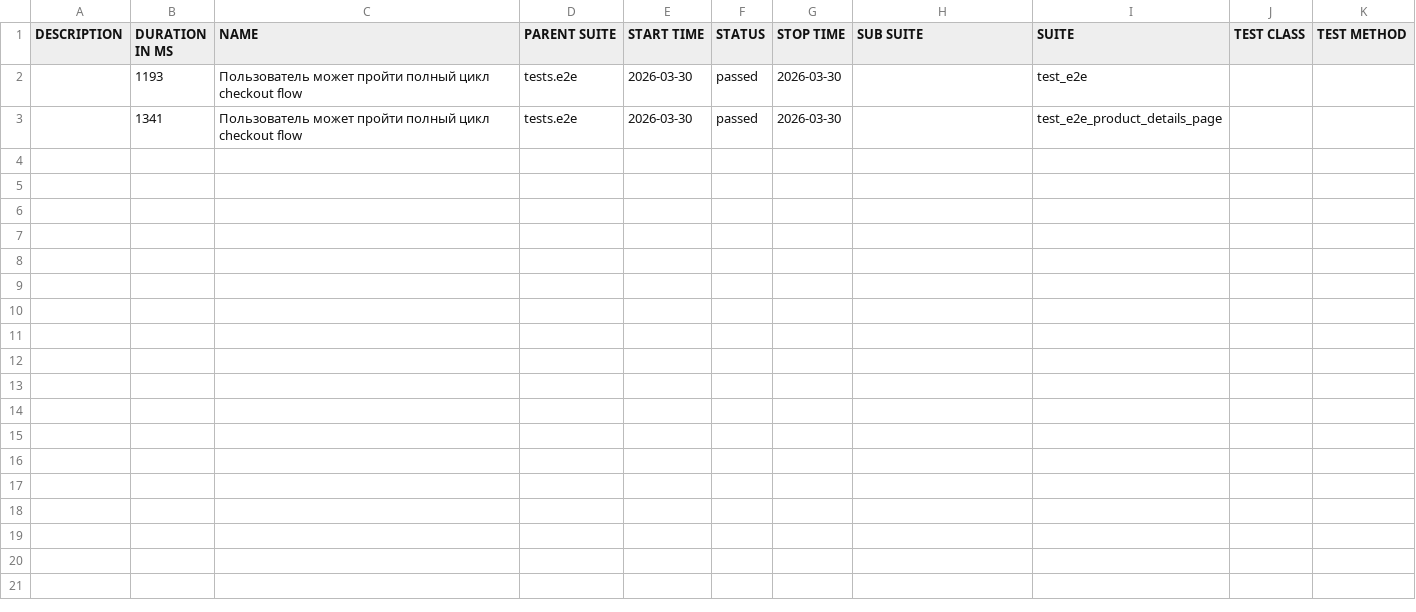
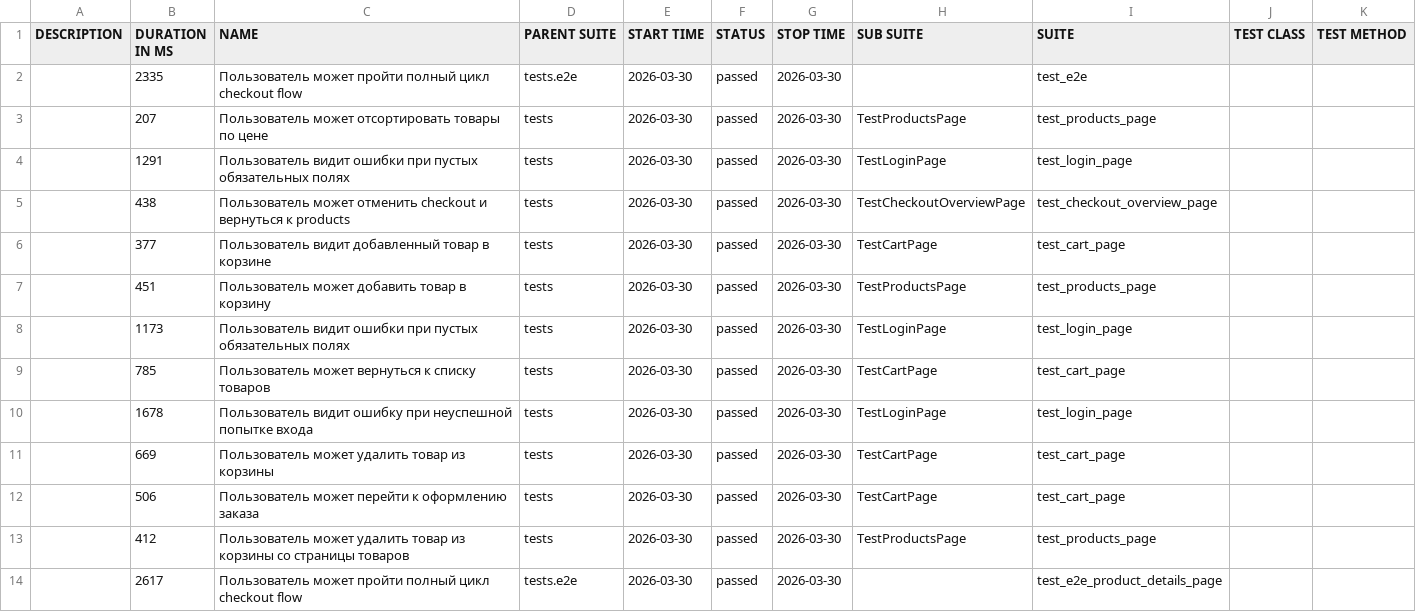
Before and after one commit to Kenig88/saucedemo_test_ui, a CSV file: data/suites.csv, drawn as a sheet; only a part is shown; the diff covers the shown part only.

```diff
--- a/data/suites.csv
+++ b/data/suites.csv
@@ -1,3 +1,14 @@
 "DESCRIPTION","DURATION IN MS","NAME","PARENT SUITE","START TIME","STATUS","STOP TIME","SUB SUITE","SUITE","TEST CLASS","TEST METHOD"
-"","1193","Пользователь может пройти полный цикл checkout flow","tests.e2e","2026-03-30","passed","2026-03-30","","test_e2e","",""
-"","1341","Пользователь может пройти полный цикл checkout flow","tests.e2e","2026-03-30","passed","2026-03-30","","test_e2e_product_details_page","",""
+"","2335","Пользователь может пройти полный цикл checkout flow","tests.e2e","2026-03-30","passed","2026-03-30","","test_e2e","",""
+"","207","Пользователь может отсортировать товары по цене","tests","2026-03-30","passed","2026-03-30","TestProductsPage","test_products_page","",""
+"","1291","Пользователь видит ошибки при пустых обязательных полях","tests","2026-03-30","passed","2026-03-30","TestLoginPage","test_login_page","",""
+"","438","Пользователь может отменить checkout и вернуться к products","tests","2026-03-30","passed","2026-03-30","TestCheckoutOverviewPage","test_checkout_overview_page","",""
+"","377","Пользователь видит добавленный товар в корзине","tests","2026-03-30","passed","2026-03-30","TestCartPage","test_cart_page","",""
+"","451","Пользователь может добавить товар в корзину","tests","2026-03-30","passed","2026-03-30","TestProductsPage","test_products_page","",""
+"","1173","Пользователь видит ошибки при пустых обязательных полях","tests","2026-03-30","passed","2026-03-30","TestLoginPage","test_login_page","",""
+"","785","Пользователь может вернуться к списку товаров","tests","2026-03-30","passed","2026-03-30","TestCartPage","test_cart_page","",""
+"","1678","Пользователь видит ошибку при неуспешной попытке входа","tests","2026-03-30","passed","2026-03-30","TestLoginPage","test_login_page","",""
+"","669","Пользователь может удалить товар из корзины","tests","2026-03-30","passed","2026-03-30","TestCartPage","test_cart_page","",""
+"","506","Пользователь может перейти к оформлению заказа","tests","2026-03-30","passed","2026-03-30","TestCartPage","test_cart_page","",""
+"","412","Пользователь может удалить товар из корзины со страницы товаров","tests","2026-03-30","passed","2026-03-30","TestProductsPage","test_products_page","",""
+"","2617","Пользователь может пройти полный цикл checkout flow","tests.e2e","2026-03-30","passed","2026-03-30","","test_e2e_product_details_page","",""
```
Also changed, not shown: 12 added rows elsewhere in this file, 50 other files.
